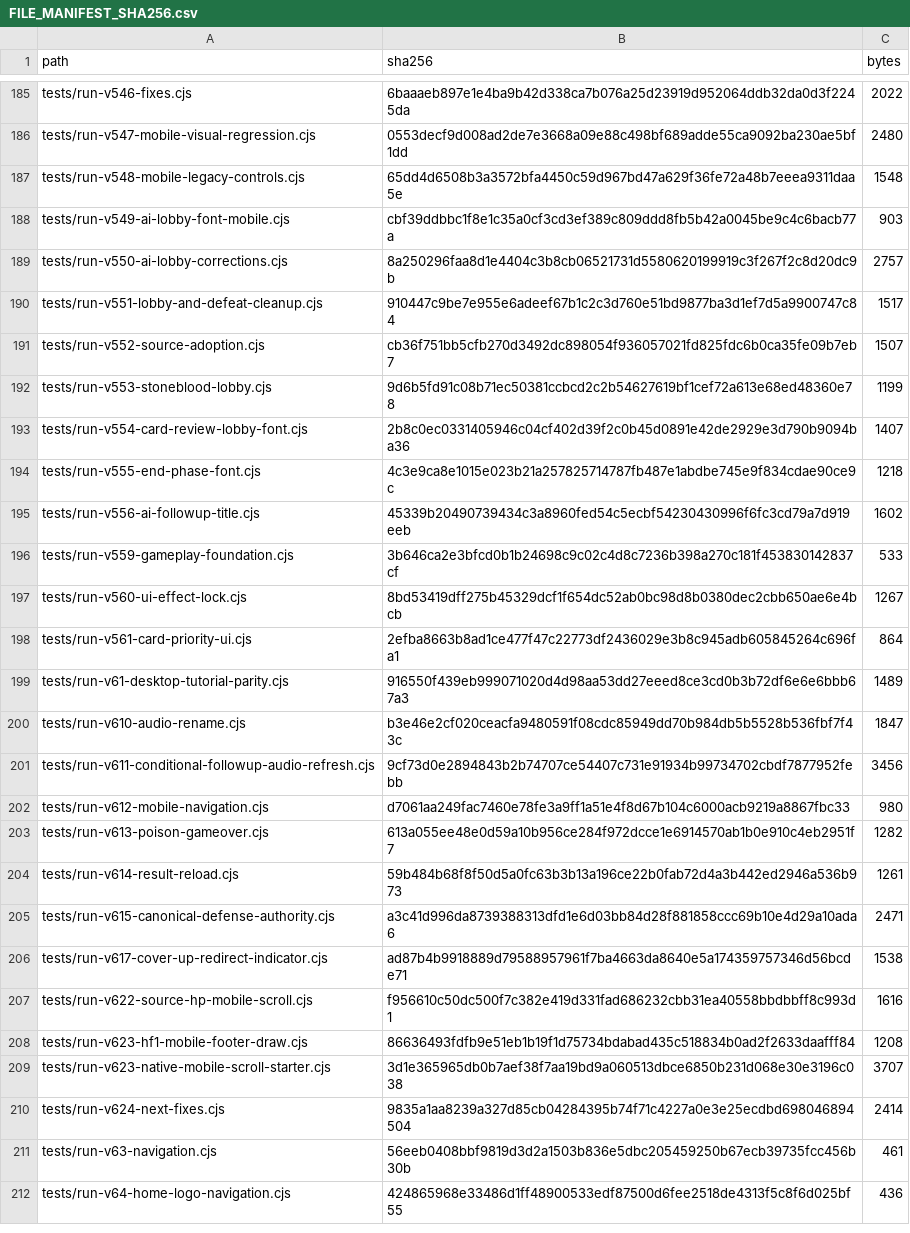
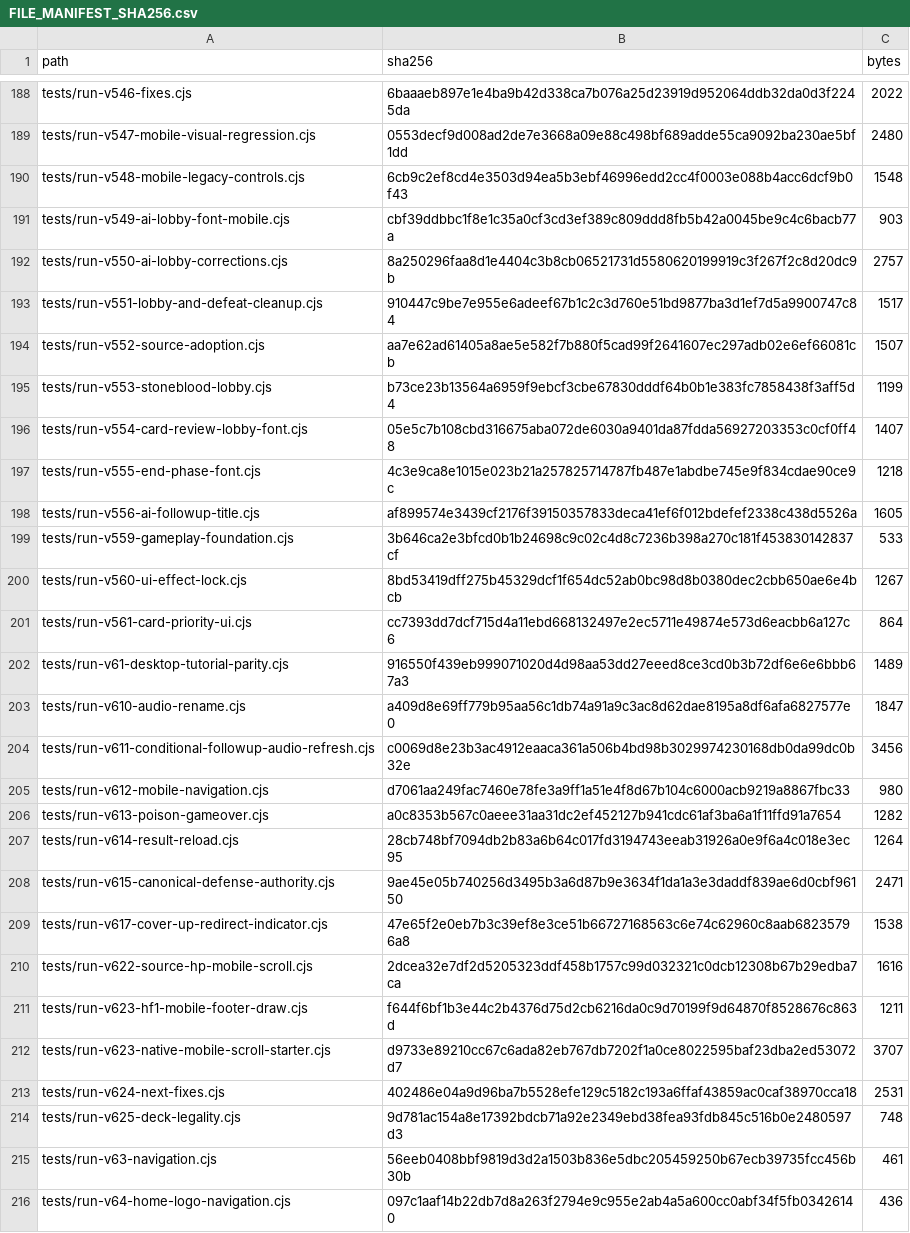
Before and after one commit to GrandisLegacyTCG/Grandis-Legacy-VS-AI, a CSV file: FILE_MANIFEST_SHA256.csv, drawn as a sheet; only a part is shown, gaps mark what is left out; the diff covers the shown part only.

```diff
--- a/FILE_MANIFEST_SHA256.csv
+++ b/FILE_MANIFEST_SHA256.csv
@@ -186,3 +189,3 @@ tests/run-v546-fixes.cjs,6baaaeb897e1e4ba9b42d338ca7b076a25d23919d952064ddb32da0
 tests/run-v547-mobile-visual-regression.cjs,0553decf9d008ad2de7e3668a09e88c498bf689adde55ca9092ba230ae5bf1dd,2480
-tests/run-v548-mobile-legacy-controls.cjs,65dd4d6508b3a3572bfa4450c59d967bd47a629f36fe72a48b7eeea9311daa5e,1548
+tests/run-v548-mobile-legacy-controls.cjs,6cb9c2ef8cd4e3503d94ea5b3ebf46996edd2cc4f0003e088b4acc6dcf9b0f43,1548
 tests/run-v549-ai-lobby-font-mobile.cjs,cbf39ddbbc1f8e1c35a0cf3cd3ef389c809ddd8fb5b42a0045be9c4c6bacb77a,903
@@ -190,23 +193,24 @@ tests/run-v550-ai-lobby-corrections.cjs,8a250296faa8d1e4404c3b8cb06521731d558062
 tests/run-v551-lobby-and-defeat-cleanup.cjs,910447c9be7e955e6adeef67b1c2c3d760e51bd9877ba3d1ef7d5a9900747c84,1517
-tests/run-v552-source-adoption.cjs,cb36f751bb5cfb270d3492dc898054f936057021fd825fdc6b0ca35fe09b7eb7,1507
-tests/run-v553-stoneblood-lobby.cjs,9d6b5fd91c08b71ec50381ccbcd2c2b54627619bf1cef72a613e68ed48360e78,1199
-tests/run-v554-card-review-lobby-font.cjs,2b8c0ec0331405946c04cf402d39f2c0b45d0891e42de2929e3d790b9094ba36,1407
+tests/run-v552-source-adoption.cjs,aa7e62ad61405a8ae5e582f7b880f5cad99f2641607ec297adb02e6ef66081cb,1507
+tests/run-v553-stoneblood-lobby.cjs,b73ce23b13564a6959f9ebcf3cbe67830dddf64b0b1e383fc7858438f3aff5d4,1199
+tests/run-v554-card-review-lobby-font.cjs,05e5c7b108cbd316675aba072de6030a9401da87fdda56927203353c0cf0ff48,1407
 tests/run-v555-end-phase-font.cjs,4c3e9ca8e1015e023b21a257825714787fb487e1abdbe745e9f834cdae90ce9c,1218
-tests/run-v556-ai-followup-title.cjs,45339b20490739434c3a8960fed54c5ecbf54230430996f6fc3cd79a7d919eeb,1602
+tests/run-v556-ai-followup-title.cjs,af899574e3439cf2176f39150357833deca41ef6f012bdefef2338c438d5526a,1605
 tests/run-v559-gameplay-foundation.cjs,3b646ca2e3bfcd0b1b24698c9c02c4d8c7236b398a270c181f453830142837cf,533
 tests/run-v560-ui-effect-lock.cjs,8bd53419dff275b45329dcf1f654dc52ab0bc98d8b0380dec2cbb650ae6e4bcb,1267
-tests/run-v561-card-priority-ui.cjs,2efba8663b8ad1ce477f47c22773df2436029e3b8c945adb605845264c696fa1,864
+tests/run-v561-card-priority-ui.cjs,cc7393dd7dcf715d4a11ebd668132497e2ec5711e49874e573d6eacbb6a127c6,864
 tests/run-v61-desktop-tutorial-parity.cjs,916550f439eb999071020d4d98aa53dd27eeed8ce3cd0b3b72df6e6e6bbb67a3,1489
-tests/run-v610-audio-rename.cjs,b3e46e2cf020ceacfa9480591f08cdc85949dd70b984db5b5528b536fbf7f43c,1847
-tests/run-v611-conditional-followup-audio-refresh.cjs,9cf73d0e2894843b2b74707ce54407c731e91934b99734702cbdf7877952febb,3456
+tests/run-v610-audio-rename.cjs,a409d8e69ff779b95aa56c1db74a91a9c3ac8d62dae8195a8df6afa6827577e0,1847
+tests/run-v611-conditional-followup-audio-refresh.cjs,c0069d8e23b3ac4912eaaca361a506b4bd98b3029974230168db0da99dc0b32e,3456
 tests/run-v612-mobile-navigation.cjs,d7061aa249fac7460e78fe3a9ff1a51e4f8d67b104c6000acb9219a8867fbc33,980
-tests/run-v613-poison-gameover.cjs,613a055ee48e0d59a10b956ce284f972dcce1e6914570ab1b0e910c4eb2951f7,1282
-tests/run-v614-result-reload.cjs,59b484b68f8f50d5a0fc63b3b13a196ce22b0fab72d4a3b442ed2946a536b973,1261
-tests/run-v615-canonical-defense-authority.cjs,a3c41d996da8739388313dfd1e6d03bb84d28f881858ccc69b10e4d29a10ada6,2471
-tests/run-v617-cover-up-redirect-indicator.cjs,ad87b4b9918889d79588957961f7ba4663da8640e5a174359757346d56bcde71,1538
-tests/run-v622-source-hp-mobile-scroll.cjs,f956610c50dc500f7c382e419d331fad686232cbb31ea40558bbdbbff8c993d1,1616
-tests/run-v623-hf1-mobile-footer-draw.cjs,86636493fdfb9e51eb1b19f1d75734bdabad435c518834b0ad2f2633daafff84,1208
-tests/run-v623-native-mobile-scroll-starter.cjs,3d1e365965db0b7aef38f7aa19bd9a060513dbce6850b231d068e30e3196c038,3707
-tests/run-v624-next-fixes.cjs,9835a1aa8239a327d85cb04284395b74f71c4227a0e3e25ecdbd698046894504,2414
+tests/run-v613-poison-gameover.cjs,a0c8353b567c0aeee31aa31dc2ef452127b941cdc61af3ba6a1f11ffd91a7654,1282
+tests/run-v614-result-reload.cjs,28cb748bf7094db2b83a6b64c017fd3194743eeab31926a0e9f6a4c018e3ec95,1264
+tests/run-v615-canonical-defense-authority.cjs,9ae45e05b740256d3495b3a6d87b9e3634f1da1a3e3daddf839ae6d0cbf96150,2471
+tests/run-v617-cover-up-redirect-indicator.cjs,47e65f2e0eb7b3c39ef8e3ce51b66727168563c6e74c62960c8aab68235796a8,1538
+tests/run-v622-source-hp-mobile-scroll.cjs,2dcea32e7df2d5205323ddf458b1757c99d032321c0dcb12308b67b29edba7ca,1616
+tests/run-v623-hf1-mobile-footer-draw.cjs,f644f6bf1b3e44c2b4376d75d2cb6216da0c9d70199f9d64870f8528676c863d,1211
+tests/run-v623-native-mobile-scroll-starter.cjs,d9733e89210cc67c6ada82eb767db7202f1a0ce8022595baf23dba2ed53072d7,3707
+tests/run-v624-next-fixes.cjs,402486e04a9d96ba7b5528efe129c5182c193a6ffaf43859ac0caf38970cca18,2531
+tests/run-v625-deck-legality.cjs,9d781ac154a8e17392bdcb71a92e2349ebd38fea93fdb845c516b0e2480597d3,748
 tests/run-v63-navigation.cjs,56eeb0408bbf9819d3d2a1503b836e5dbc205459250b67ecb39735fcc456b30b,461
-tests/run-v64-home-logo-navigation.cjs,424865968e33486d1ff48900533edf87500d6fee2518de4313f5c8f6d025bf55,436
+tests/run-v64-home-logo-navigation.cjs,097c1aaf14b22db7d8a263f2794e9c955e2ab4a5a600cc0abf34f5fb03426140,436
```
Also changed, not shown: 5 added rows, 2 removed rows and 26 edited cells elsewhere in this file, tutorial/FILE_MANIFEST_SHA256.csv, 40 other files.
